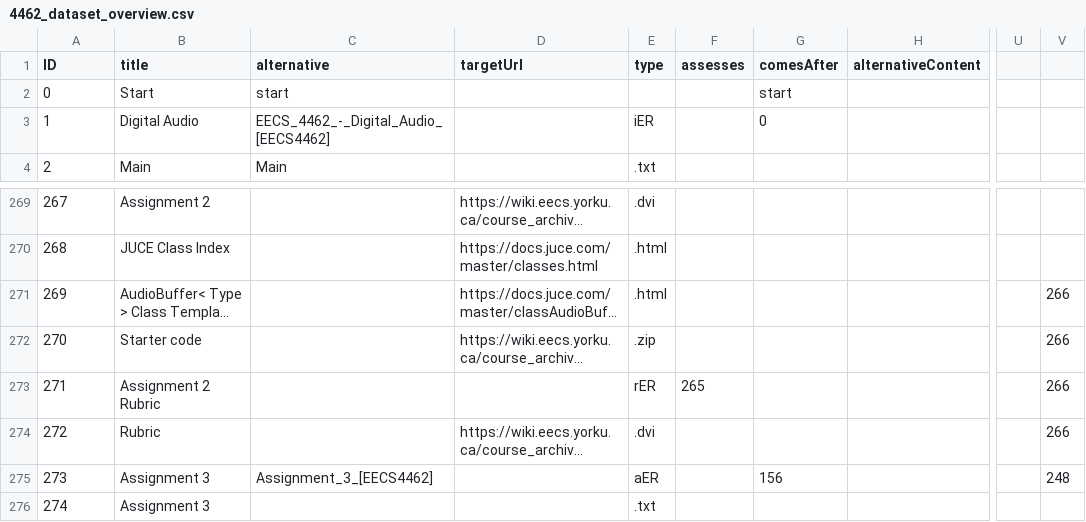
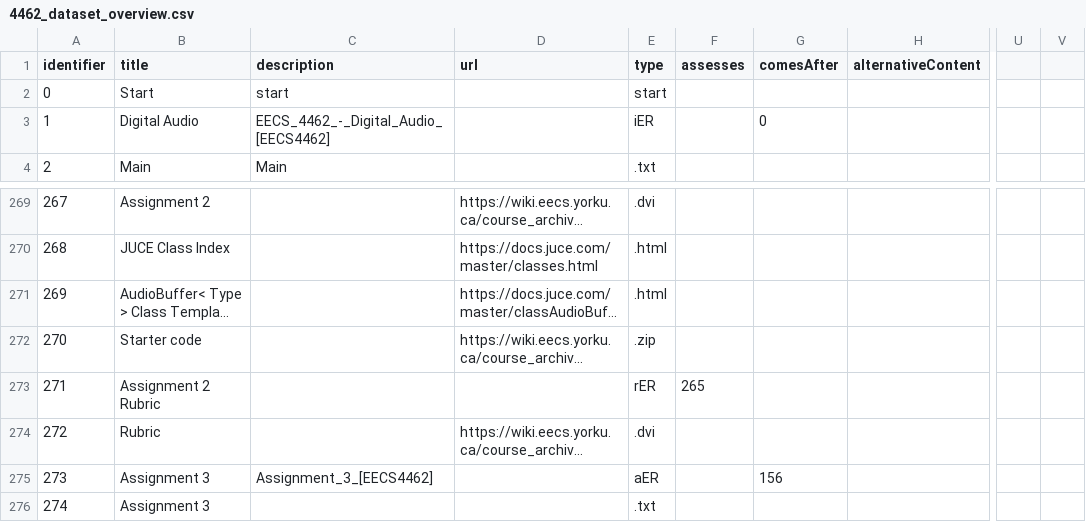
Before and after one commit to LePa-YU/Datasets, a CSV file: EECS4462/4462_dataset_overview.csv, drawn as a sheet; only a part is shown, gaps mark what is left out; long unchanged cells end in …; the diff names each change by its address in the sheet, - before the commit and + after, or states it on an @@ line.

```diff
--- a/EECS4462/4462_dataset_overview.csv
+++ b/EECS4462/4462_dataset_overview.csv
-A1: ID
+A1: identifier
-C1: alternative
+C1: description
-D1: targetUrl
+D1: url
-E2 (type): (empty)
+E2 (type): start
-G2 (comesAfter): start
+G2 (comesAfter): (empty)
-V271:V274: 266
+V271:V274: (empty)
-V275: 248
+V275: (empty)
```
Also changed, not shown: EECS2311/2311_dataset_overview.csv, EECS3461/3461_dataset_overview.csv.
